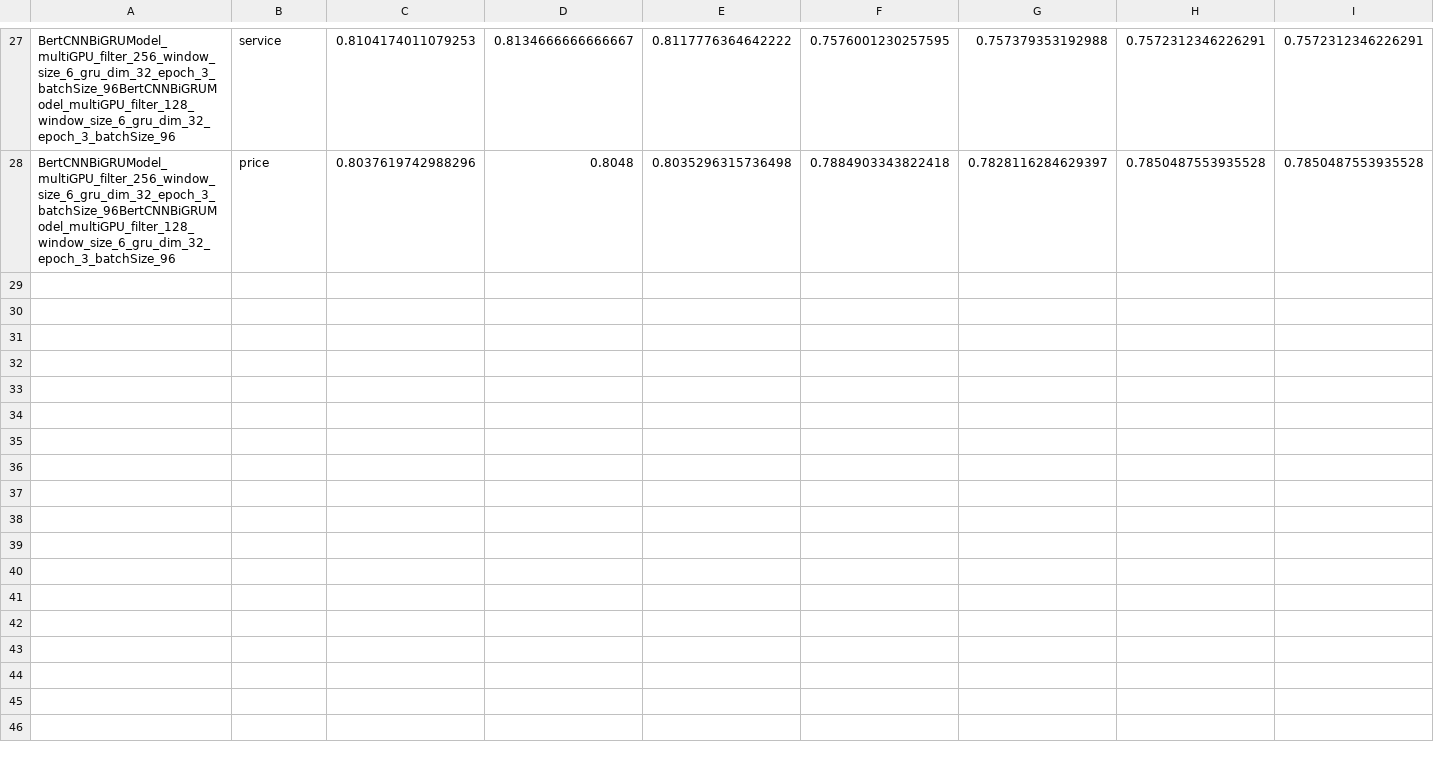
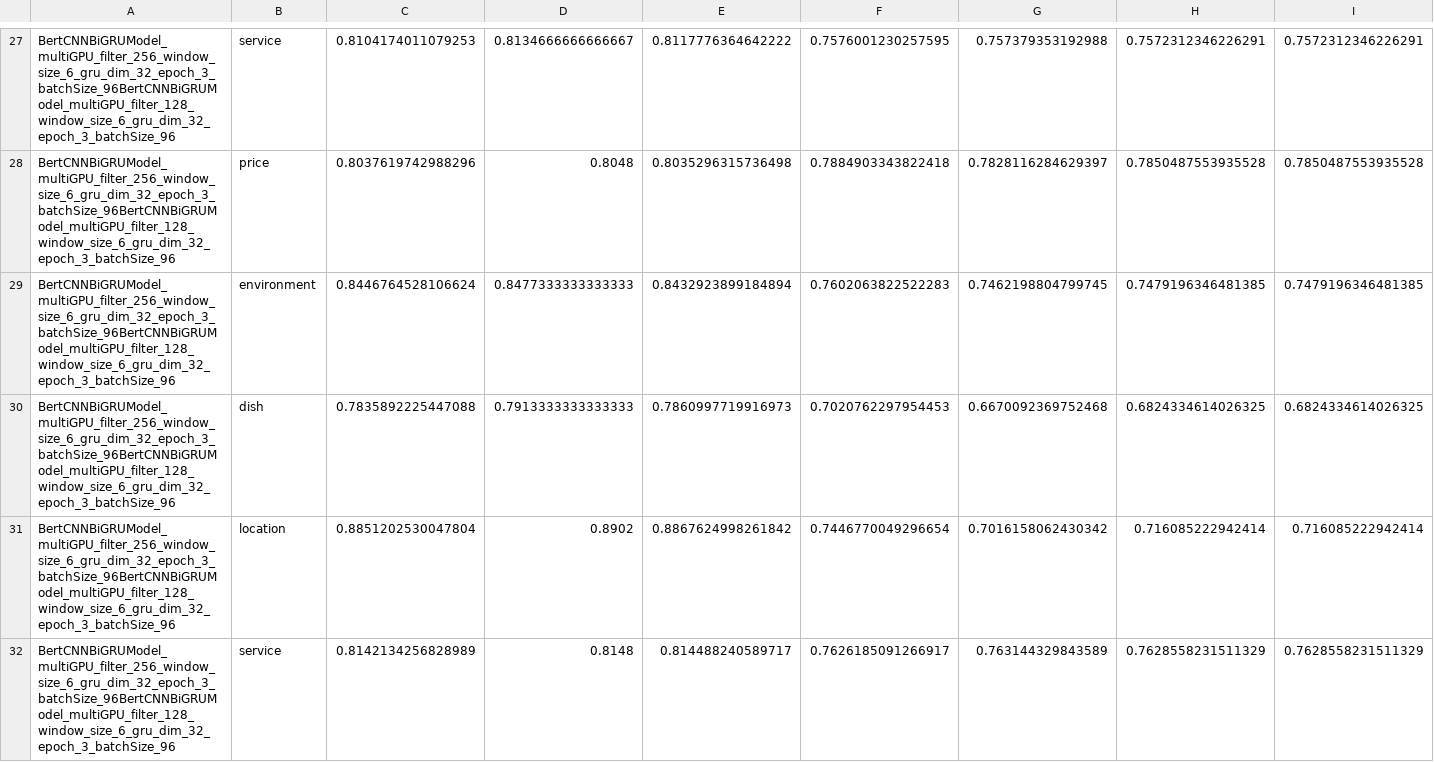
Before and after one commit to JackiyWu/sentimentAnalysis, a CSV file: result/result_absa_BertCNNBiGRUModel_multiGPU.csv, drawn as a sheet; only a part is shown, gaps mark what is left out; rows hold the shown columns only; the diff covers the shown part only; the diff names each change by its address in the sheet, - before the commit and + after, or states it on an @@ line.

Commit message:
fuzzy bert cnn bigru

```diff
--- a/result/result_absa_BertCNNBiGRUModel_multiGPU.csv
+++ b/result/result_absa_BertCNNBiGRUModel_multiGPU.csv
+row 29: BertCNNBiGRUModel_multiGPU_filter_256_window_size_6_gru_dim_32_epoch_3_batchSize_96BertCNNBiGRUModel_multiGPU_filter_128_window_size_6_gru_dim_32_epoch_3_batchSize_96 | environment | 0.8446764528106624 | 0.8477333333333333 | 0.8432923899184894 | 0.7602063822522283 | 0.7462198804799745 | 0.7479196346481385 | 0.7479196346481385
+row 30: BertCNNBiGRUModel_multiGPU_filter_256_window_size_6_gru_dim_32_epoch_3_batchSize_96BertCNNBiGRUModel_multiGPU_filter_128_window_size_6_gru_dim_32_epoch_3_batchSize_96 | dish | 0.7835892225447088 | 0.7913333333333333 | 0.7860997719916973 | 0.7020762297954453 | 0.6670092369752468 | 0.6824334614026325 | 0.6824334614026325
+row 31: BertCNNBiGRUModel_multiGPU_filter_256_window_size_6_gru_dim_32_epoch_3_batchSize_96BertCNNBiGRUModel_multiGPU_filter_128_window_size_6_gru_dim_32_epoch_3_batchSize_96 | location | 0.8851202530047804 | 0.8902 | 0.8867624998261842 | 0.7446770049296654 | 0.7016158062430342 | 0.716085222942414 | 0.716085222942414
+row 32: BertCNNBiGRUModel_multiGPU_filter_256_window_size_6_gru_dim_32_epoch_3_batchSize_96BertCNNBiGRUModel_multiGPU_filter_128_window_size_6_gru_dim_32_epoch_3_batchSize_96 | service | 0.8142134256828989 | 0.8148 | 0.814488240589717 | 0.7626185091266917 | 0.763144329843589 | 0.7628558231511329 | 0.7628558231511329
```
Also changed, not shown: 3 added rows elsewhere in this file, 5 other files.
